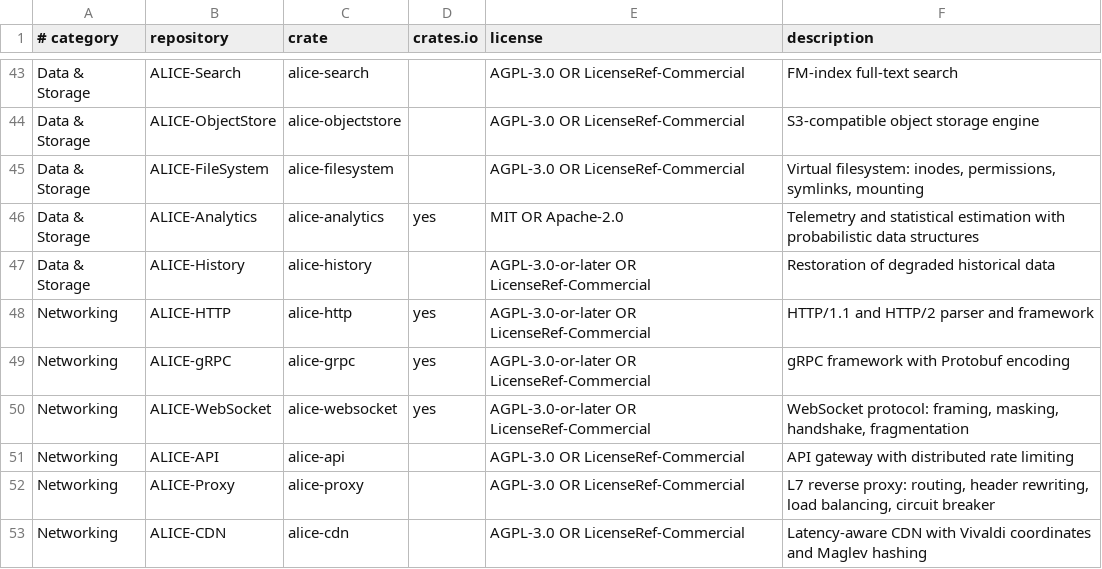
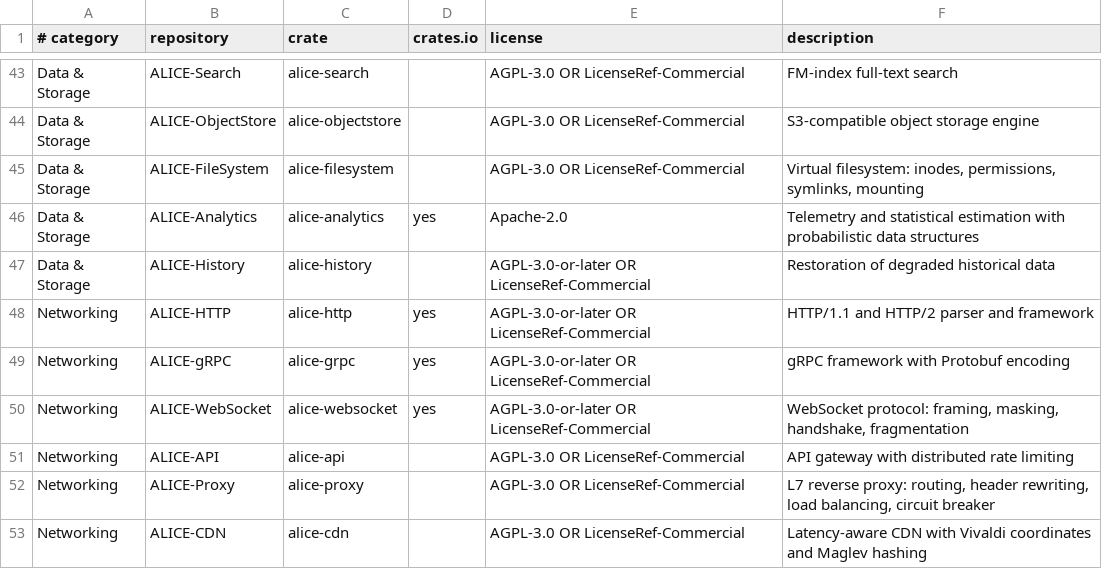
Before and after one commit to ext-sakamoro/ALICE-Eco-System, a TSV file: docs/crate-index.tsv, drawn as a sheet; only a part is shown, gaps mark what is left out; the diff covers the shown part only.

Commit message:
crate 索引: license を各 Cargo.toml に合わせ、ALICE-Sign と ALICE-Law を足す
ALICE-SDF / ALICE-LOL / ALICE-DetMath / ALICE-Zip / ALICE-Analytics は Cargo.toml が Apache-2.0 で、索引は MIT OR Apache-2.0 のままだった
索引に無かった public の crate repository 2 つを足した: ALICE-Sign (MIT OR Apache-2.0) と ALICE-Law (AGPL-3.0-or-later OR LicenseRef-Commercial、crates.io には公開しない)
README の表は scripts/readme_index.py --write で作り直した
--online は 87 行と索引外の public repository 26 個を比べて差 0、--check と docs_lint --check も通る

```diff
--- a/docs/crate-index.tsv
+++ b/docs/crate-index.tsv
@@ -45,3 +45,3 @@ Data & Storage	ALICE-ObjectStore	alice-objectstore		AGPL-3.0 OR LicenseRef-Comme
 Data & Storage	ALICE-FileSystem	alice-filesystem		AGPL-3.0 OR LicenseRef-Commercial	Virtual filesystem: inodes, permissions, symlinks, mounting
-Data & Storage	ALICE-Analytics	alice-analytics	yes	MIT OR Apache-2.0	Telemetry and statistical estimation with probabilistic data structures
+Data & Storage	ALICE-Analytics	alice-analytics	yes	Apache-2.0	Telemetry and statistical estimation with probabilistic data structures
 Data & Storage	ALICE-History	alice-history		AGPL-3.0-or-later OR LicenseRef-Commercial	Restoration of degraded historical data
```
Also changed, not shown: 2 added rows and 4 edited cells elsewhere in this file, 2 other files.
